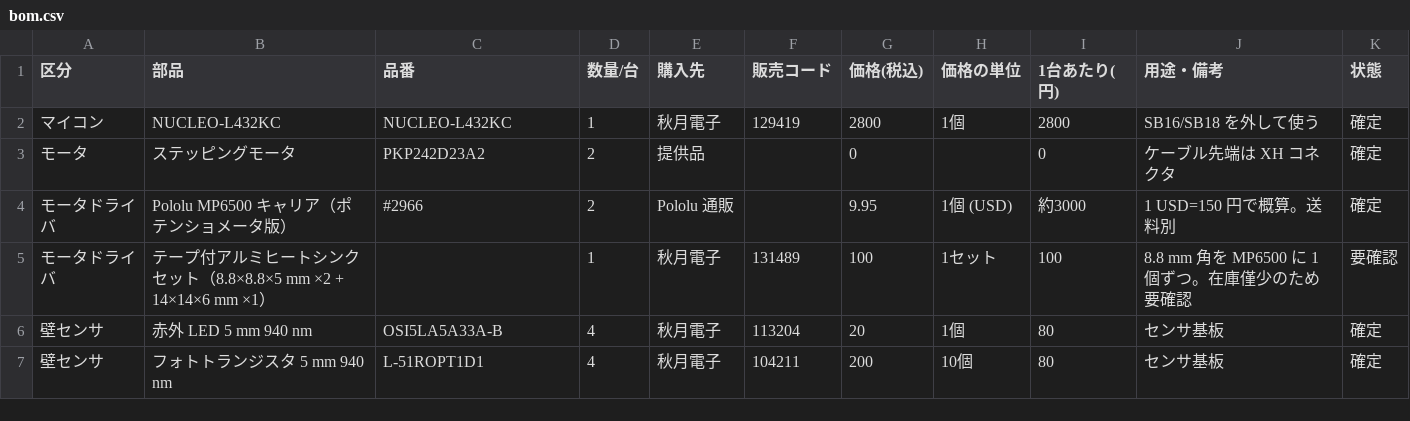
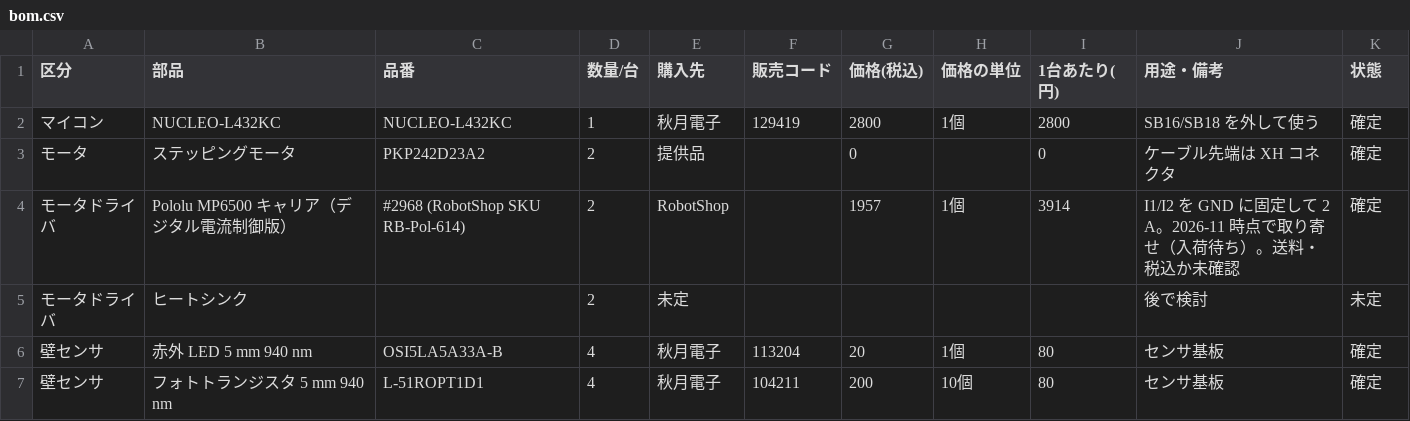
Before and after one commit to Tokoro0917/Mice-Standard, a CSV file: hardware/production/bom.csv, drawn as a sheet; only a part is shown; removed rows and columns are numbered as before the commit, all else as after; the diff names each change by its address in the sheet, - before the commit and + after, or states it on an @@ line.

```diff
--- a/hardware/production/bom.csv
+++ b/hardware/production/bom.csv
-row 4: モータドライバ | Pololu MP6500 キャリア（ポテンショメータ版） | #2966 | 2 | Pololu 通販 |  | 9.95 | 1個 (USD) | 約3000 | 1 USD=150 円で概算。送料別 | 確定
-row 5: モータドライバ | テープ付アルミヒートシンクセット（8.8×8.8×5 mm ×2 + 14×14×6 mm ×1） |  | 1 | 秋月電子 | 131489 | 100 | 1セット | 100 | 8.8 mm 角を MP6500 に 1 個ずつ。在庫僅少のため要確認 | 要確認
+row 4: モータドライバ | Pololu MP6500 キャリア（デジタル電流制御版） | #2968 (RobotShop SKU RB-Pol-614) | 2 | RobotShop |  | 1957 | 1個 | 3914 | I1/I2 を GND に固定して 2 A。2026-11 時点で取り寄せ（入荷待ち）。送料・税込か未確認 | 確定
+row 5: モータドライバ | ヒートシンク |  | 2 | 未定 |  |  |  |  | 後で検討 | 未定
```
Also changed, not shown: 2 other files.
